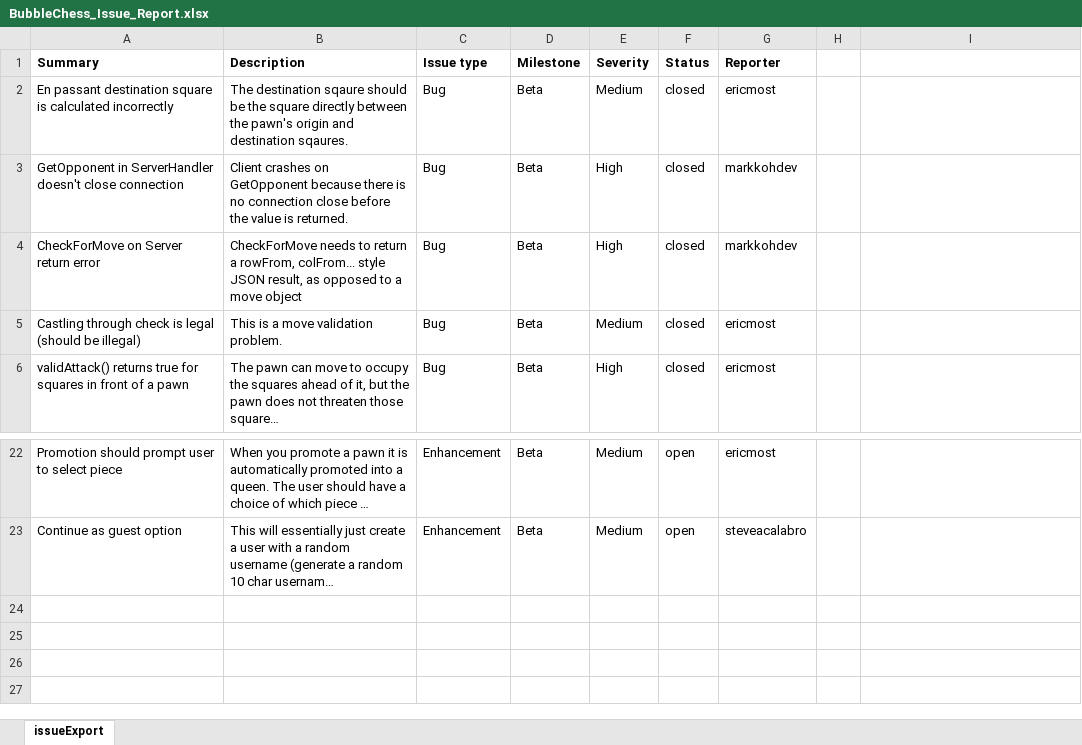
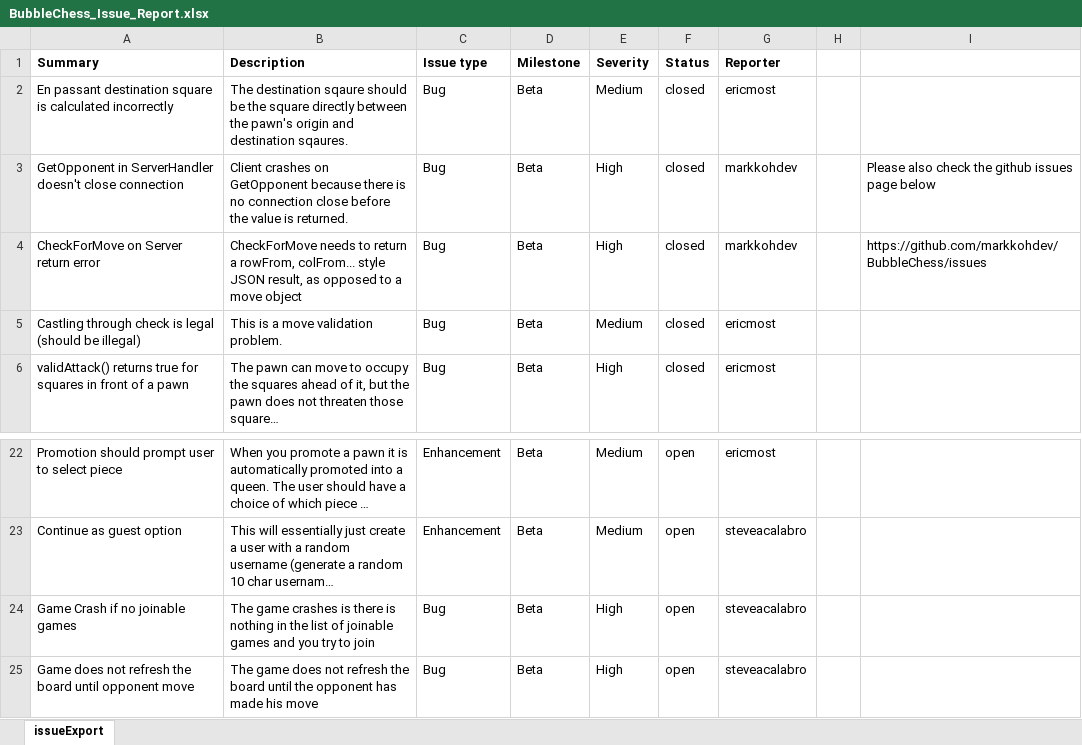
Before and after one commit to markkohdev/BubbleChess, an Excel workbook: Issues/BubbleChess_Issue_Report.xlsx, sheet issueExport, drawn as a sheet; only a part is shown, gaps mark what is left out; long unchanged cells end in …; values as stored, in another font and other column widths than the file's, no borders; the diff names each change by its address in the sheet, - before the commit and + after, or states it on an @@ line.

Commit message:
Updated the issue report

```diff
--- a/Issues/BubbleChess_Issue_Report.xlsx (sheet issueExport)
+++ b/Issues/BubbleChess_Issue_Report.xlsx (sheet issueExport)
-I3: (empty)
+I3: Please also check the github issues page below
-I4: (empty)
+I4: https://github.com/markkohdev/BubbleChess/issues
+row 24: Game Crash if no joinable games | The game crashes is there is nothing in the list of joinable games and you try to join | Bug | Beta | High | open | steveacalabro
+row 25: Game does not refresh the board until opponent move | The game does not refresh the board until the opponent has made his move | Bug | Beta | High | open | steveacalabro
```
Also changed, not shown: 1 other file.
